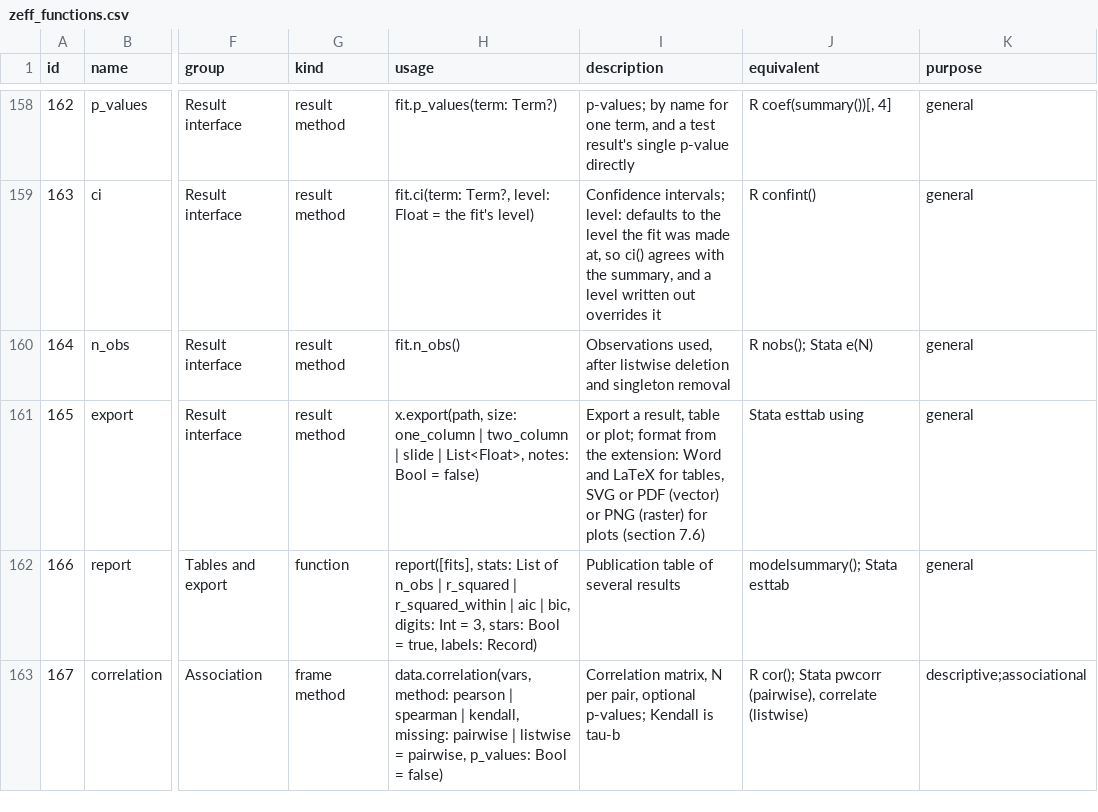
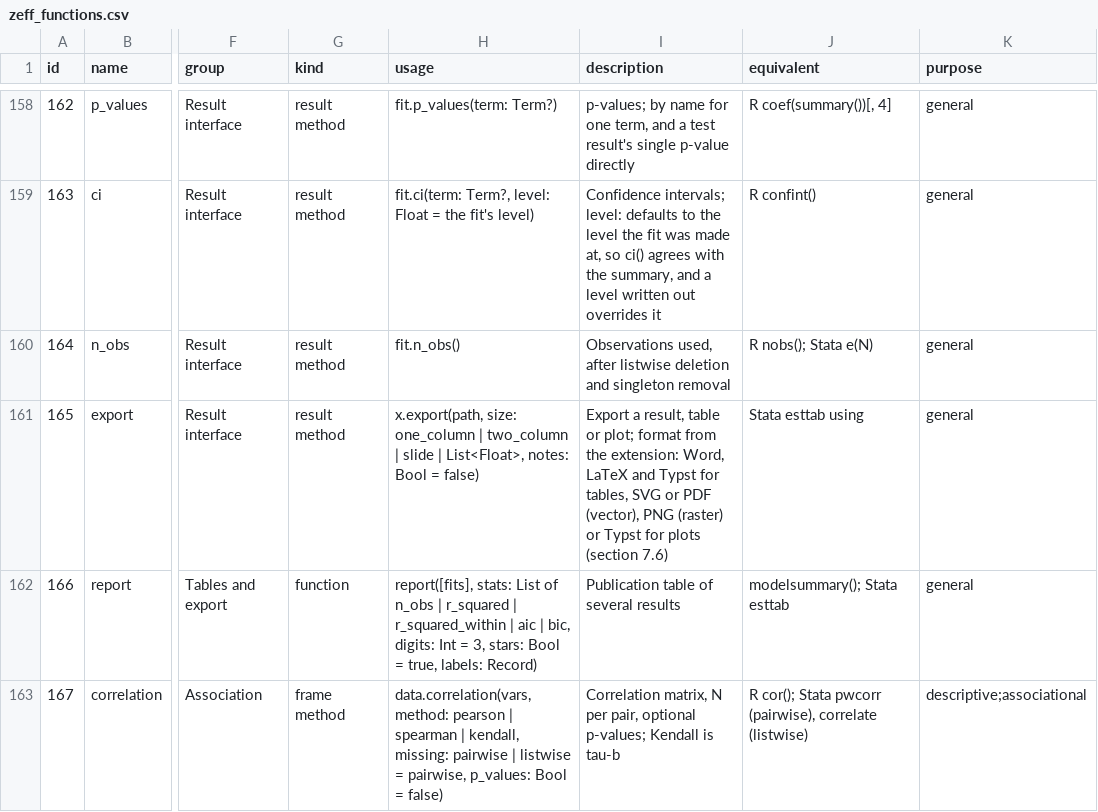
Before and after one commit to zoostat/zeff, a CSV file: docs/spec/zeff_functions.csv, drawn as a sheet; only a part is shown, gaps mark what is left out; the diff names each change by its address in the sheet, - before the commit and + after, or states it on an @@ line.

Commit message:
Write a table, a result and a plot as Typst (release 0.8.0, step 21a)
export takes a path ending in .typ: a table or a result is a Typst table in the layout of the LaTeX form, every cell a string so that nothing is read as markup, and a plot is placed as its SVG, held inside the file. The writer is text alone and adds no dependency. Every kind of result compiles with Typst 0.15.0 where the command is installed, and the conformance report gains the sample table as Typst.

```diff
--- a/docs/spec/zeff_functions.csv
+++ b/docs/spec/zeff_functions.csv
-I161 (description): …the extension: Word and LaTeX for tables, SVG or PDF (vector) or PNG (raster) for plots…
+I161 (description): …the extension: Word, LaTeX and Typst for tables, SVG or PDF (vector), PNG (raster) or Typst for plots…
```
Also changed, not shown: 14 other files.
